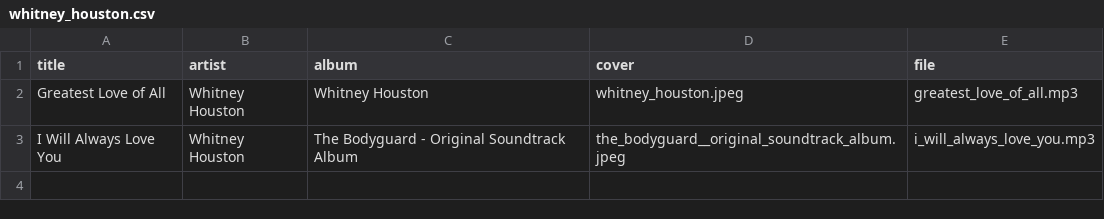
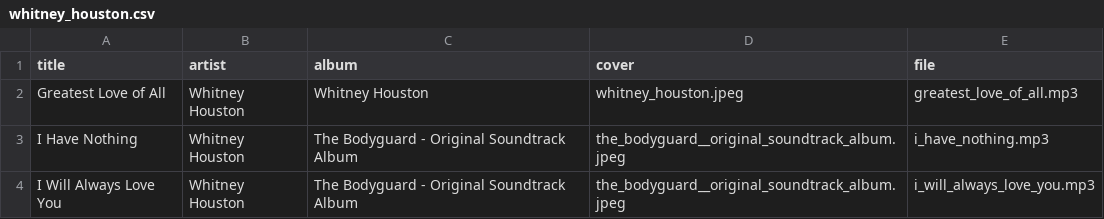
Before and after one commit to xmp3/collections, a CSV file: whitney_houston.csv, drawn as a sheet.

Commit message:
Add I Have Nothing

```diff
--- a/whitney_houston.csv
+++ b/whitney_houston.csv
@@ -2,2 +2,3 @@ title,artist,album,cover,file
 Greatest Love of All,Whitney Houston,Whitney Houston,whitney_houston.jpeg,greatest_love_of_all.mp3
+I Have Nothing,Whitney Houston,The Bodyguard - Original Soundtrack Album,the_bodyguard__original_soundtrack_album.jpeg,i_have_nothing.mp3
 I Will Always Love You,Whitney Houston,The Bodyguard - Original Soundtrack Album,the_bodyguard__original_soundtrack_album.jpeg,i_will_always_love_you.mp3
```
